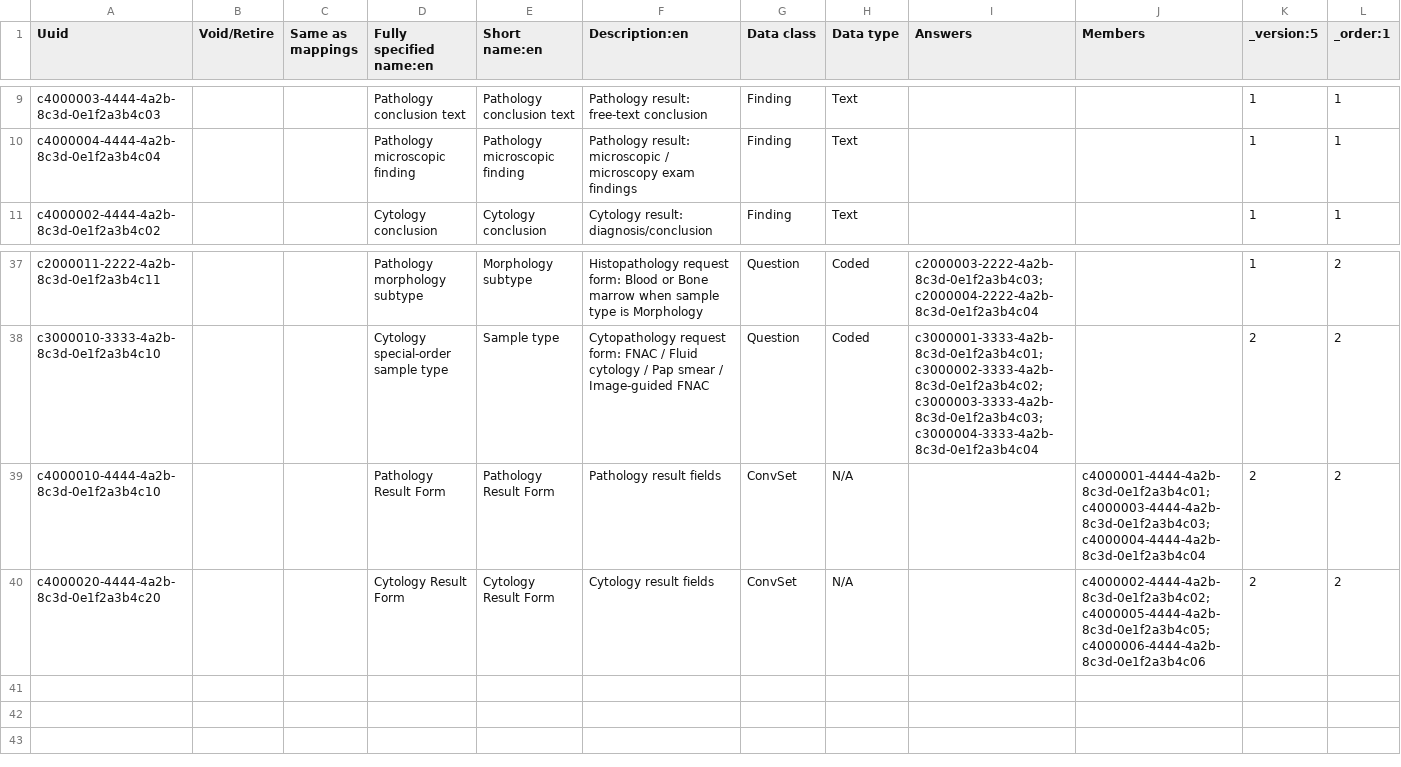
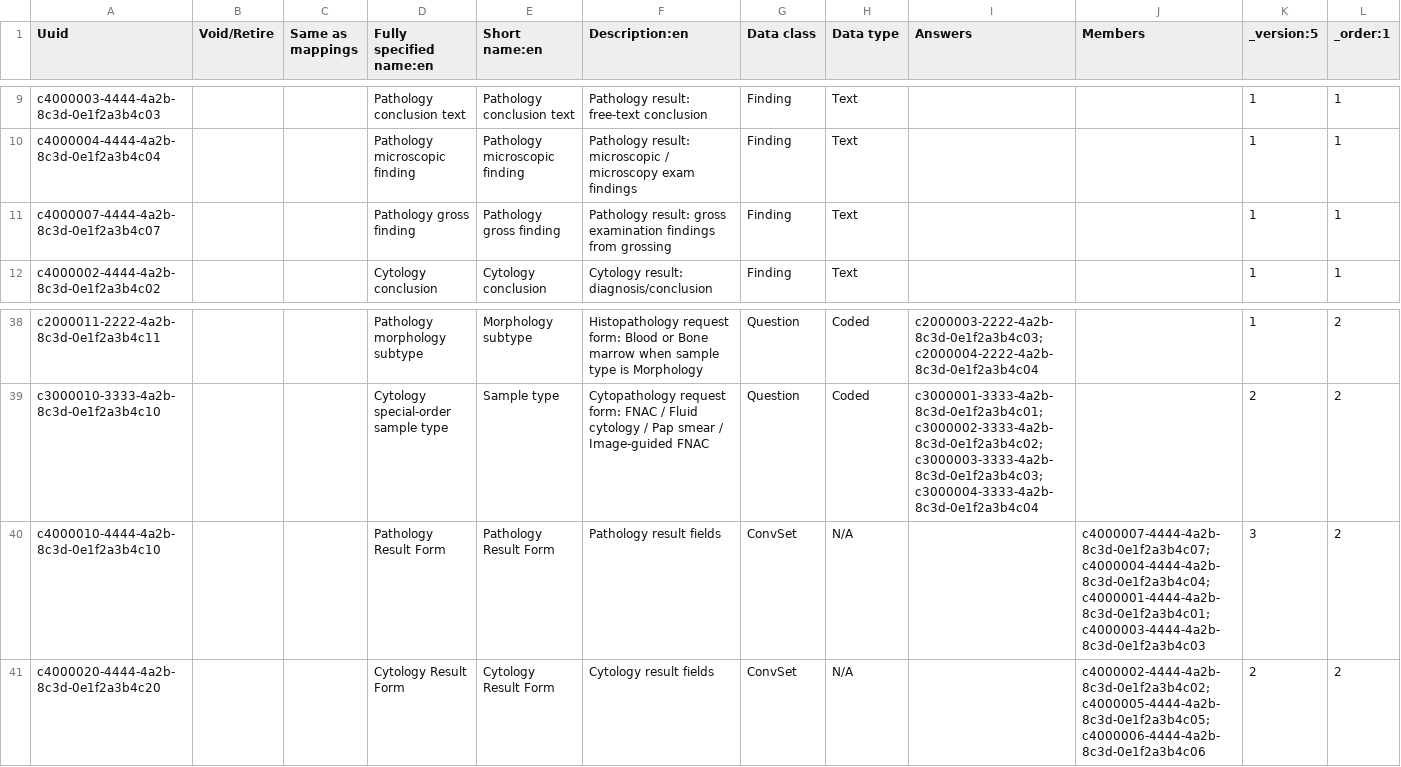
Before and after one commit to palladium-group/ethiopiaemr-openmrs-content, a CSV file: configuration/backend_configuration/concepts/openmrs_special_order_concepts.csv, drawn as a sheet; only a part is shown, gaps mark what is left out.

Commit message:
feat: add Pathology gross finding to Pathology Result Form

```diff
--- a/configuration/backend_configuration/concepts/openmrs_special_order_concepts.csv
+++ b/configuration/backend_configuration/concepts/openmrs_special_order_concepts.csv
@@ -10,2 +10,3 @@ c4000003-4444-4a2b-8c3d-0e1f2a3b4c03,,,Pathology conclusion text,Pathology concl
 c4000004-4444-4a2b-8c3d-0e1f2a3b4c04,,,Pathology microscopic finding,Pathology microscopic finding,Pathology result: microscopic / microscopy exam findings,Finding,Text,,,1,1
+c4000007-4444-4a2b-8c3d-0e1f2a3b4c07,,,Pathology gross finding,Pathology gross finding,Pathology result: gross examination findings from grossing,Finding,Text,,,1,1
 c4000002-4444-4a2b-8c3d-0e1f2a3b4c02,,,Cytology conclusion,Cytology conclusion,Cytology result: diagnosis/conclusion,Finding,Text,,,1,1
@@ -38,3 +39,3 @@ c2000011-2222-4a2b-8c3d-0e1f2a3b4c11,,,Pathology morphology subtype,Morphology s
 c3000010-3333-4a2b-8c3d-0e1f2a3b4c10,,,Cytology special-order sample type,Sample type,Cytopathology request form: FNAC / Fluid cytology / Pap smear / Image-guided FNAC,Question,Coded,c3000001-3333-4a2b-8c3d-0e1f2a3b4c01;c3000002-3333-4a2b-8c3d-0e1f2a3b4c02;c3000003-3333-4a2b-8c3d-0e1f2a3b4c03;c3000004-3333-4a2b-8c3d-0e1f2a3b4c04,,2,2
-c4000010-4444-4a2b-8c3d-0e1f2a3b4c10,,,Pathology Result Form,Pathology Result Form,Pathology result fields,ConvSet,N/A,,c4000001-4444-4a2b-8c3d-0e1f2a3b4c01;c4000003-4444-4a2b-8c3d-0e1f2a3b4c03;c4000004-4444-4a2b-8c3d-0e1f2a3b4c04,2,2
+c4000010-4444-4a2b-8c3d-0e1f2a3b4c10,,,Pathology Result Form,Pathology Result Form,Pathology result fields,ConvSet,N/A,,c4000007-4444-4a2b-8c3d-0e1f2a3b4c07;c4000004-4444-4a2b-8c3d-0e1f2a3b4c04;c4000001-4444-4a2b-8c3d-0e1f2a3b4c01;c4000003-4444-4a2b-8c3d-0e1f2a3b4c03,3,2
 c4000020-4444-4a2b-8c3d-0e1f2a3b4c20,,,Cytology Result Form,Cytology Result Form,Cytology result fields,ConvSet,N/A,,c4000002-4444-4a2b-8c3d-0e1f2a3b4c02;c4000005-4444-4a2b-8c3d-0e1f2a3b4c05;c4000006-4444-4a2b-8c3d-0e1f2a3b4c06,2,2
```
